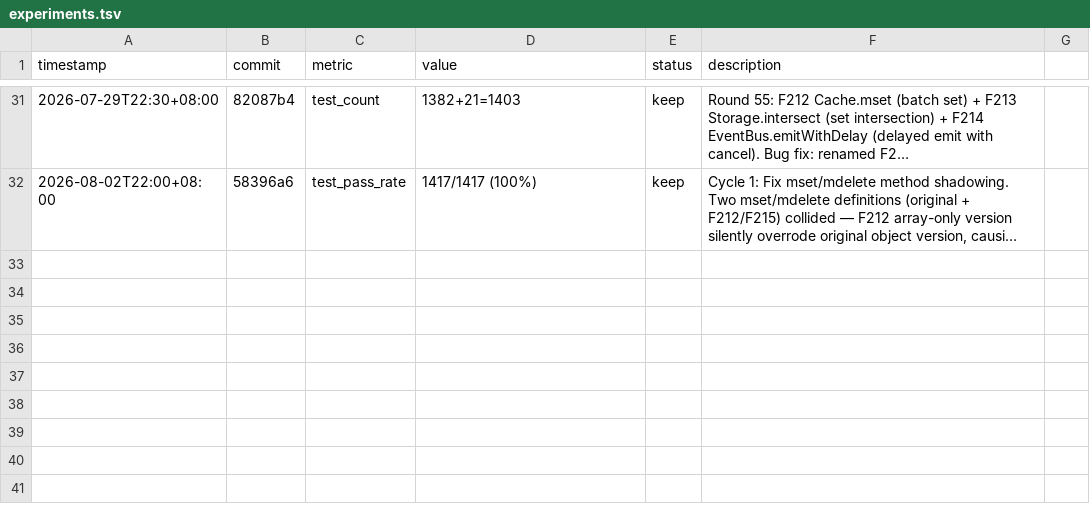
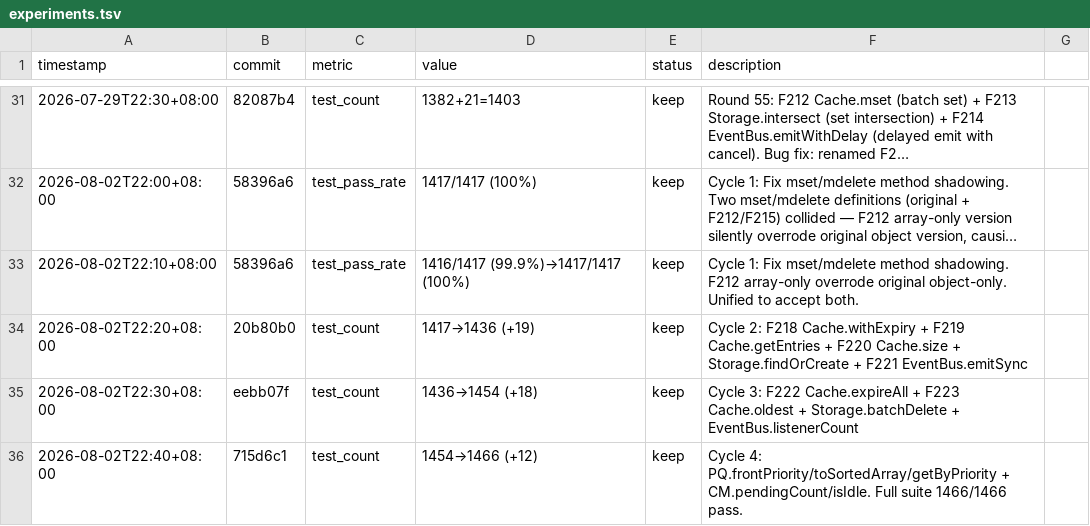
Before and after one commit to robertsong2019/agent-task-cli, a TSV file: experiments.tsv, drawn as a sheet; only a part is shown, gaps mark what is left out; long unchanged cells end in …; the diff names each change by its address in the sheet, - before the commit and + after, or states it on an @@ line.

Commit message:
experiments: log cycles 1-4 (1417→1466, all green)

```diff
--- a/experiments.tsv
+++ b/experiments.tsv
+row 33: 2026-08-02T22:10+08:00 | 58396a6 | test_pass_rate | 1416/1417 (99.9%)→1417/1417 (100%) | keep | Cycle 1: Fix mset/mdelete method shadowing. F212 array-only overrode original object-only. Unified to accept both.
+row 34: 2026-08-02T22:20+08:00 | 20b80b0 | test_count | 1417→1436 (+19) | keep | Cycle 2: F218 Cache.withExpiry + F219 Cache.getEntries + F220 Cache.size + Storage.findOrCreate + F221 EventBus.emitSync
+row 35: 2026-08-02T22:30+08:00 | eebb07f | test_count | 1436→1454 (+18) | keep | Cycle 3: F222 Cache.expireAll + F223 Cache.oldest + Storage.batchDelete + EventBus.listenerCount
+row 36: 2026-08-02T22:40+08:00 | 715d6c1 | test_count | 1454→1466 (+12) | keep | Cycle 4: PQ.frontPriority/toSortedArray/getByPriority + CM.pendingCount/isIdle. Full suite 1466/1466 pass.
```
